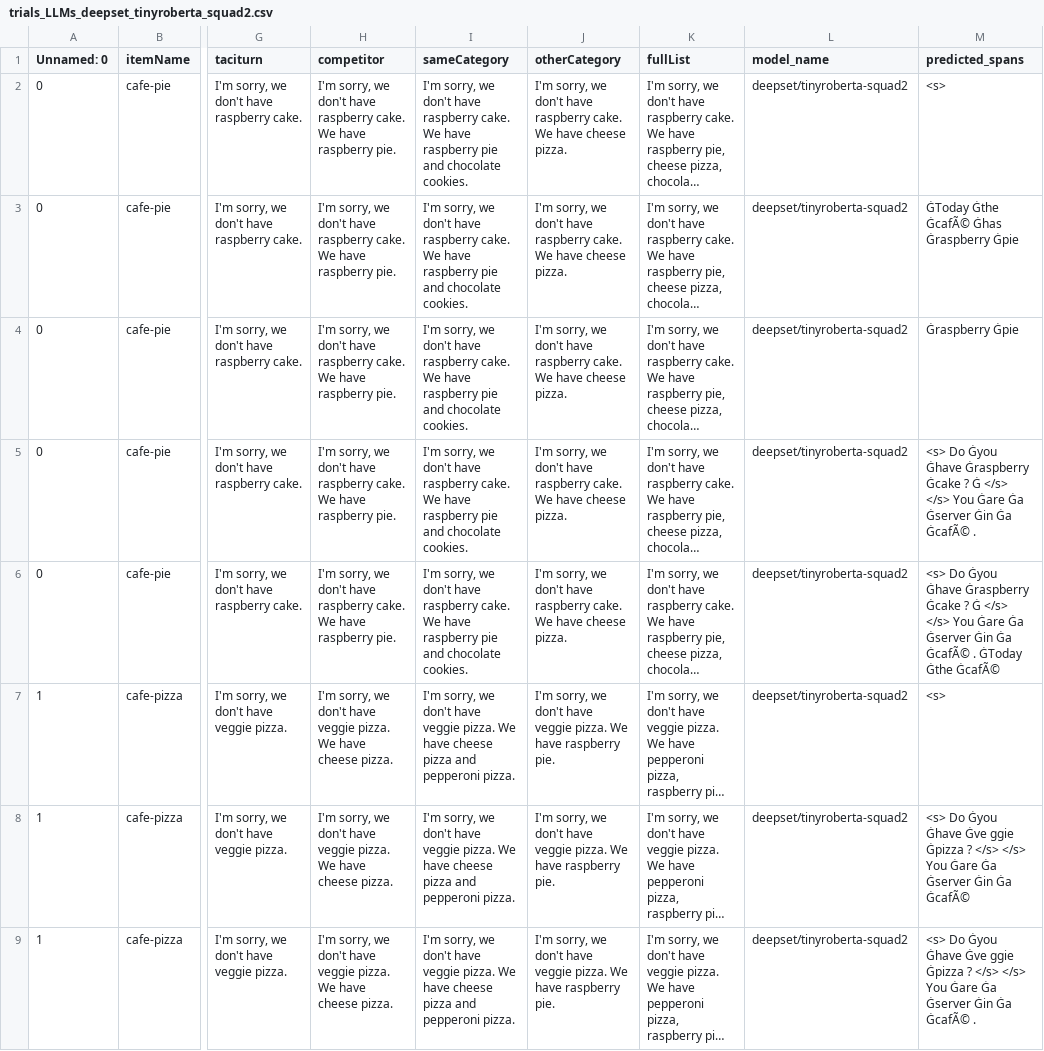
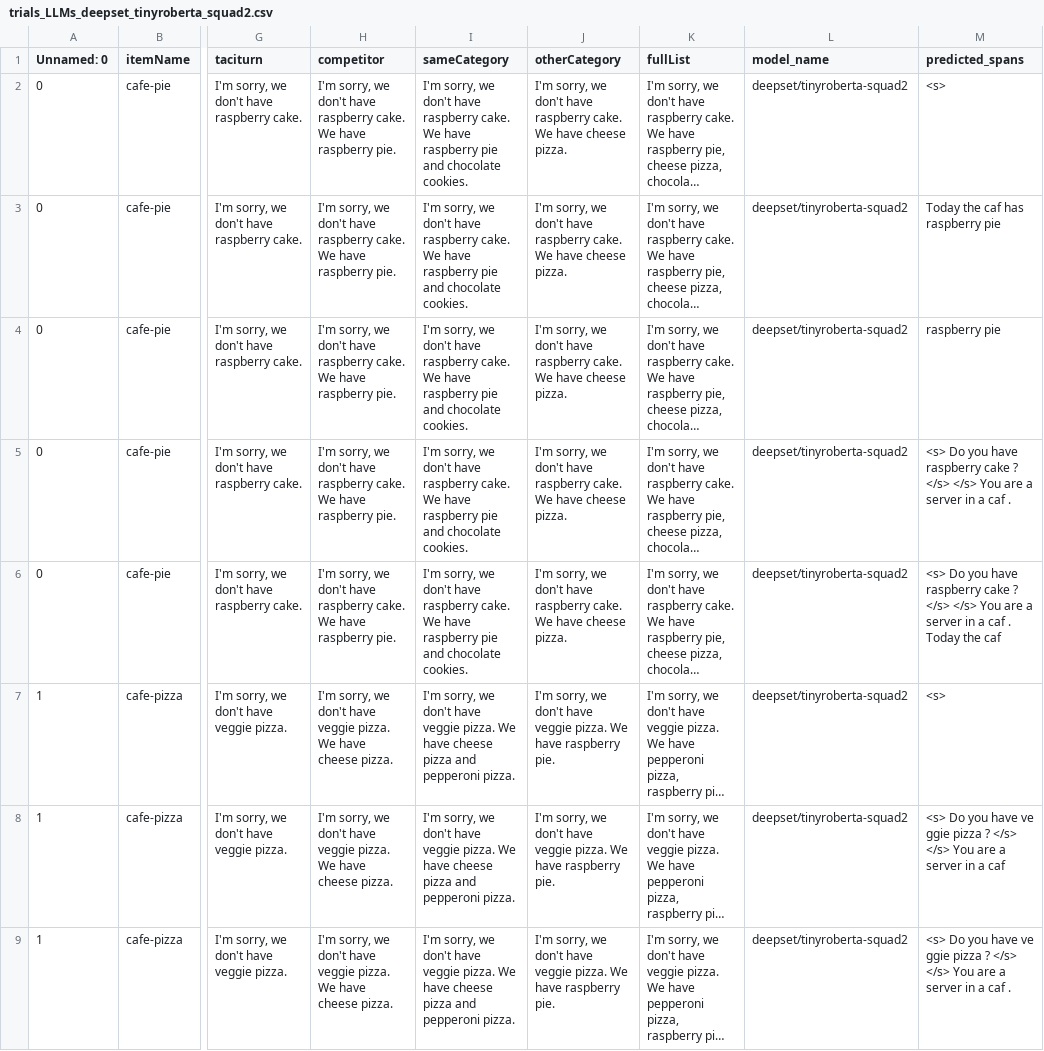
Before and after one commit to magpie-ea/magpie3-qa-overinfo-free-production, a CSV file: code/results/trials_LLMs_deepset_tinyroberta_squad2.csv, drawn as a sheet; only a part is shown, gaps mark what is left out; long unchanged cells end in …; the diff covers the shown part only; the diff names each change by its address in the sheet, - before the commit and + after, or states it on an @@ line.

Commit message:
more QA topk 5 results

```diff
--- a/code/results/trials_LLMs_deepset_tinyroberta_squad2.csv
+++ b/code/results/trials_LLMs_deepset_tinyroberta_squad2.csv
-M3 (predicted_spans): ĠToday Ġthe ĠcafÃ© Ġhas Ġraspberry Ġpie
+M3 (predicted_spans): Today the caf has raspberry pie
-M4 (predicted_spans): Ġraspberry Ġpie
+M4 (predicted_spans): raspberry pie
-M5 (predicted_spans): <s> Do Ġyou Ġhave Ġraspberry Ġcake ? Ġ </s> </s> You Ġare Ġa Ġserver Ġin Ġa ĠcafÃ© .
+M5 (predicted_spans): <s> Do you have raspberry cake ? </s> </s> You are a server in a caf .
-M6 (predicted_spans): <s> Do Ġyou Ġhave Ġraspberry Ġcake ? Ġ </s> </s> You Ġare Ġa Ġserver Ġin Ġa ĠcafÃ© . ĠToday Ġthe ĠcafÃ©
+M6 (predicted_spans): <s> Do you have raspberry cake ? </s> </s> You are a server in a caf . Today the caf
-M8 (predicted_spans): <s> Do Ġyou Ġhave Ġve ggie Ġpizza ? </s> </s> You Ġare Ġa Ġserver Ġin Ġa ĠcafÃ©
+M8 (predicted_spans): <s> Do you have ve ggie pizza ? </s> </s> You are a server in a caf
-M9 (predicted_spans): <s> Do Ġyou Ġhave Ġve ggie Ġpizza ? </s> </s> You Ġare Ġa Ġserver Ġin Ġa ĠcafÃ© .
+M9 (predicted_spans): <s> Do you have ve ggie pizza ? </s> </s> You are a server in a caf .
```
Also changed, not shown: 116 edited cells elsewhere in this file, code/results/trials_LLMs_deepset_roberta_base_squad2.csv, 4 other files.
